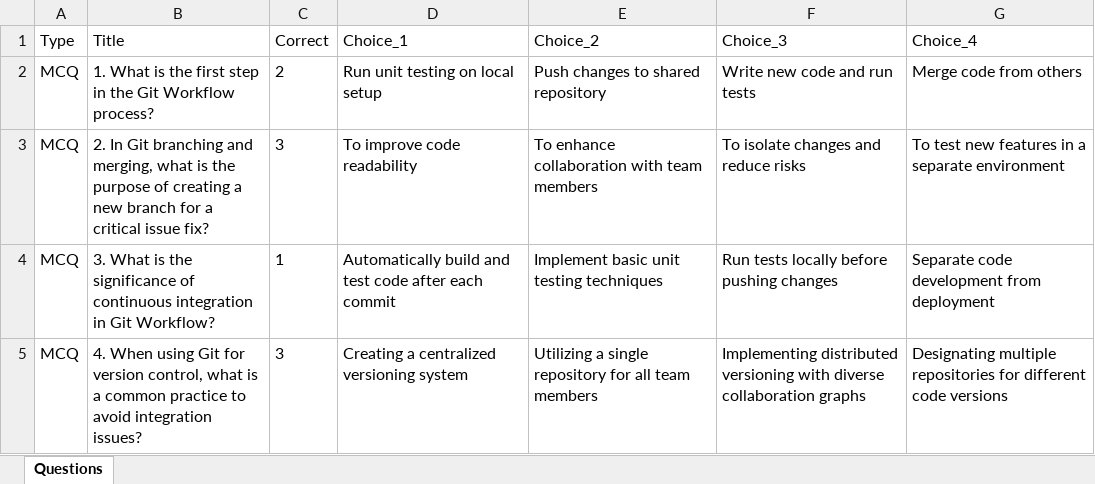
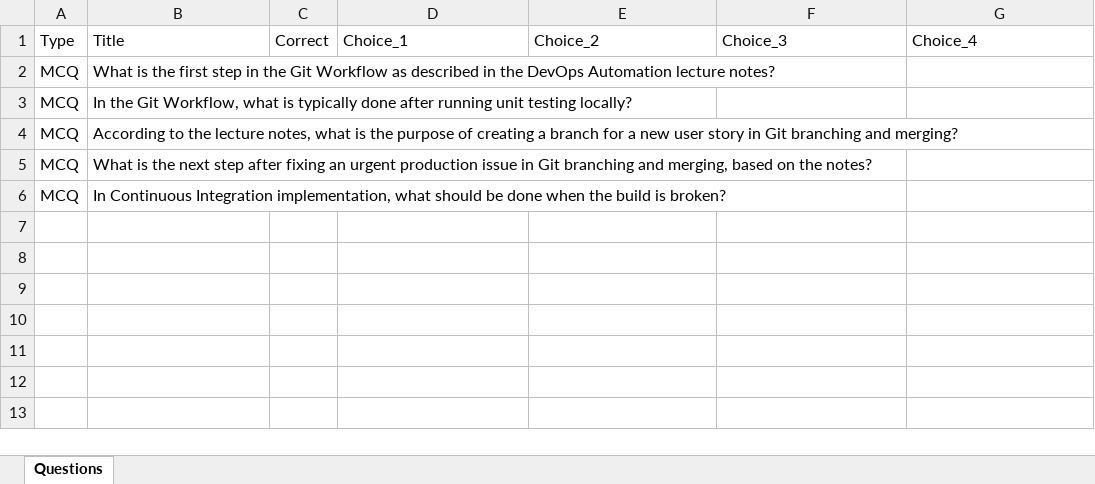
Before and after one commit to owjoel/qn_generation, an Excel workbook: public/output/devops-automation.xlsx, sheet Questions, drawn as a sheet; values as stored, in another font and other column widths than the file's, no borders; removed rows and columns are numbered as before the commit, all else as after; the diff names each change by its address in the sheet, - before the commit and + after, or states it on an @@ line.

```diff
--- a/public/output/devops-automation.xlsx (sheet Questions)
+++ b/public/output/devops-automation.xlsx (sheet Questions)
-row 2: MCQ | 1. What is the first step in the Git Workflow process? | 2 | Run unit testing on local setup | Push changes to shared repository | Write new code and run tests | Merge code from others
-row 3: MCQ | 2. In Git branching and merging, what is the purpose of creating a new branch for a critical issue fix? | 3 | To improve code readability | To enhance collaboration with team members | To isolate changes and reduce risks | To test new features in a separate environment
-row 4: MCQ | 3. What is the significance of continuous integration in Git Workflow? | 1 | Automatically build and test code after each commit | Implement basic unit testing techniques | Run tests locally before pushing changes | Separate code development from deployment
-row 5: MCQ | 4. When using Git for version control, what is a common practice to avoid integration issues? | 3 | Creating a centralized versioning system | Utilizing a single repository for all team members | Implementing distributed versioning with diverse collaboration graphs | Designating multiple repositories for different code versions
+row 2: MCQ | What is the first step in the Git Workflow as described in the DevOps Automation lecture notes?
+row 3: MCQ | In the Git Workflow, what is typically done after running unit testing locally?
+row 4: MCQ | According to the lecture notes, what is the purpose of creating a branch for a new user story in Git branching and merging?
+row 5: MCQ | What is the next step after fixing an urgent production issue in Git branching and merging, based on the notes?
+row 6: MCQ | In Continuous Integration implementation, what should be done when the build is broken?
```
Also changed, not shown: 14 other files.
